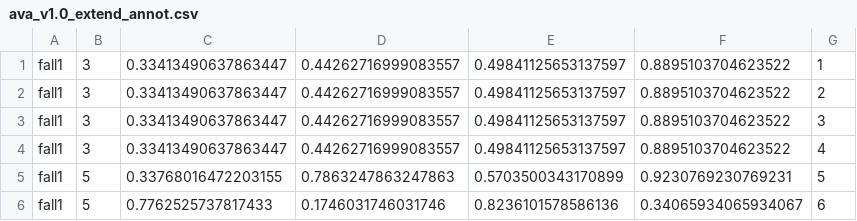
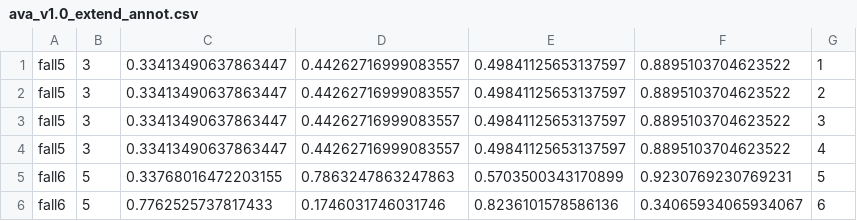
Before and after one commit to ninn55/ava_preproc, a CSV file: demo/ava_v1.0_extend_annot.csv, drawn as a sheet.

Commit message:
Update demo

```diff
--- a/demo/ava_v1.0_extend_annot.csv
+++ b/demo/ava_v1.0_extend_annot.csv
@@ -1,6 +1,6 @@
-fall1,3,0.33413490637863447,0.44262716999083557,0.49841125653137597,0.8895103704623522,1
-fall1,3,0.33413490637863447,0.44262716999083557,0.49841125653137597,0.8895103704623522,2
-fall1,3,0.33413490637863447,0.44262716999083557,0.49841125653137597,0.8895103704623522,3
-fall1,3,0.33413490637863447,0.44262716999083557,0.49841125653137597,0.8895103704623522,4
-fall1,5,0.33768016472203155,0.7863247863247863,0.5703500343170899,0.9230769230769231,5
-fall1,5,0.7762525737817433,0.1746031746031746,0.8236101578586136,0.34065934065934067,6
+fall5,3,0.33413490637863447,0.44262716999083557,0.49841125653137597,0.8895103704623522,1
+fall5,3,0.33413490637863447,0.44262716999083557,0.49841125653137597,0.8895103704623522,2
+fall5,3,0.33413490637863447,0.44262716999083557,0.49841125653137597,0.8895103704623522,3
+fall5,3,0.33413490637863447,0.44262716999083557,0.49841125653137597,0.8895103704623522,4
+fall6,5,0.33768016472203155,0.7863247863247863,0.5703500343170899,0.9230769230769231,5
+fall6,5,0.7762525737817433,0.1746031746031746,0.8236101578586136,0.34065934065934067,6
```
Also changed, not shown: 4 other files.
